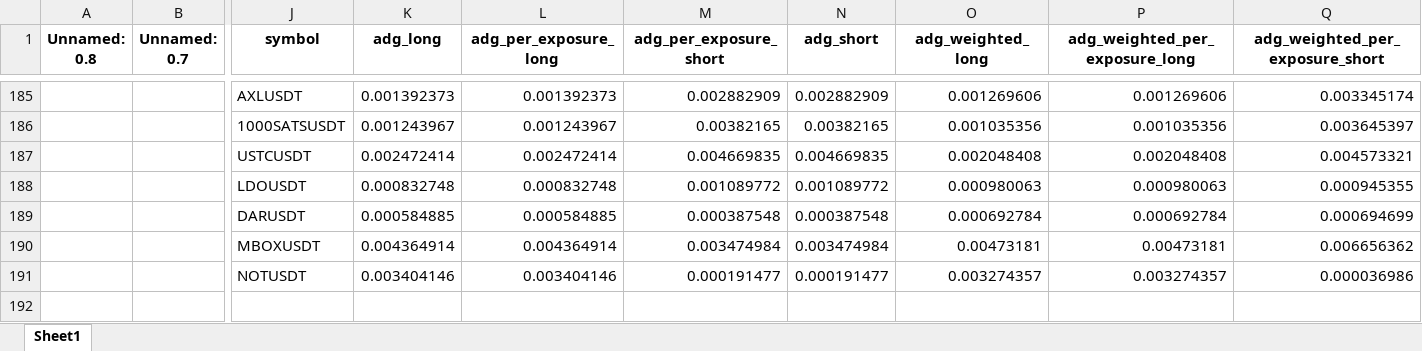
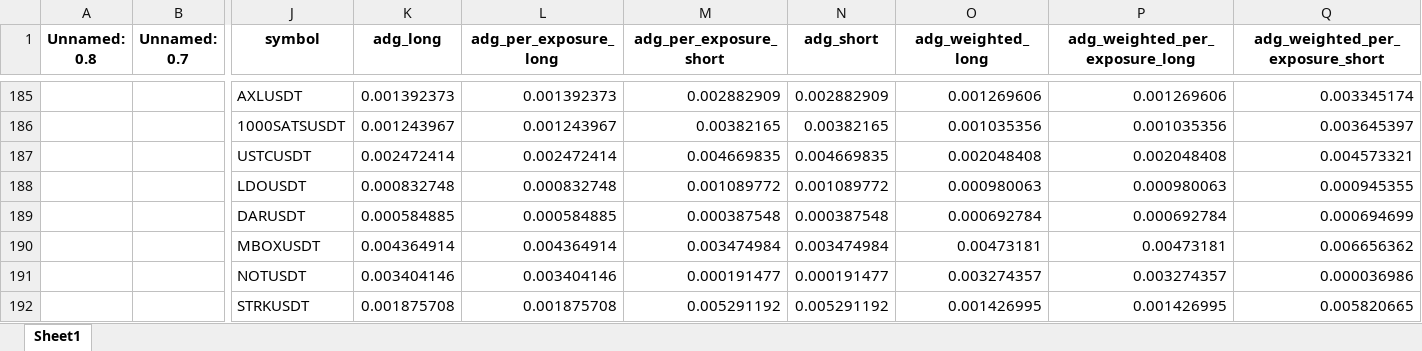
Before and after one commit to protoad56/passivbot_configs, an Excel workbook: optimized/logs/analysis_clock.xlsx, sheet Sheet1, drawn as a sheet; only a part is shown, gaps mark what is left out; values as stored, in another font and other column widths than the file's, no borders; rows hold the shown columns only; the diff names each change by its address in the sheet, - before the commit and + after, or states it on an @@ line.

```diff
--- a/optimized/logs/analysis_clock.xlsx (sheet Sheet1)
+++ b/optimized/logs/analysis_clock.xlsx (sheet Sheet1)
+row 192:  |  | STRKUSDT | 0.001875708 | 0.001875708 | 0.005291192 | 0.005291192 | 0.001426995 | 0.001426995 | 0.005820665
```
Also changed, not shown: 2 other files.
